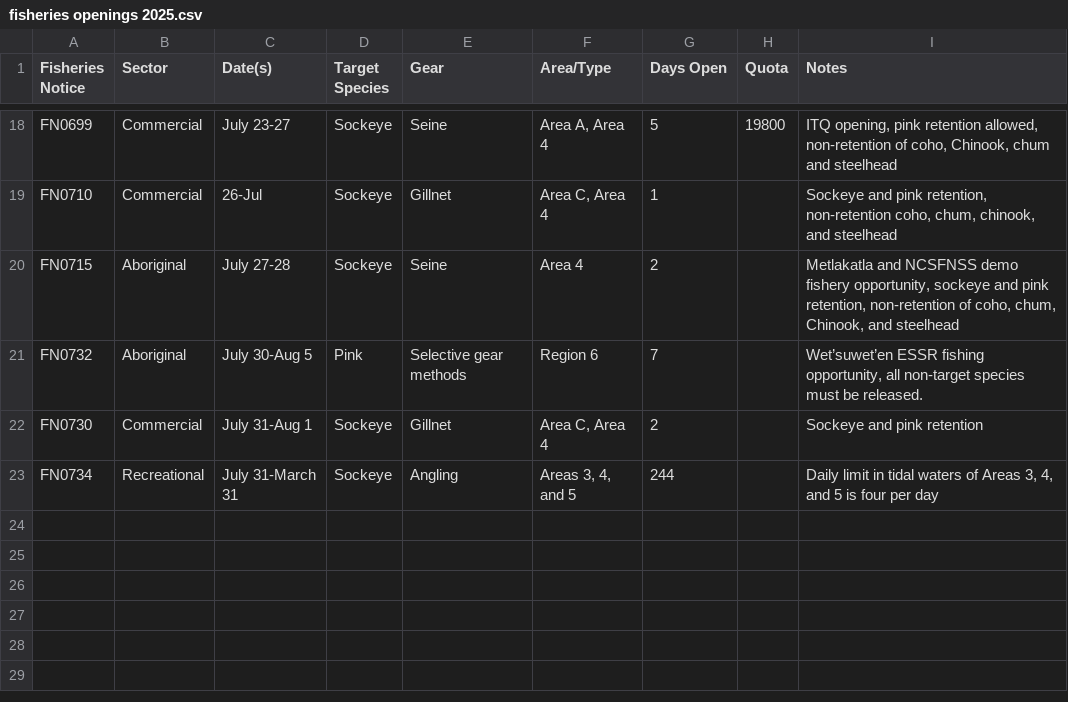
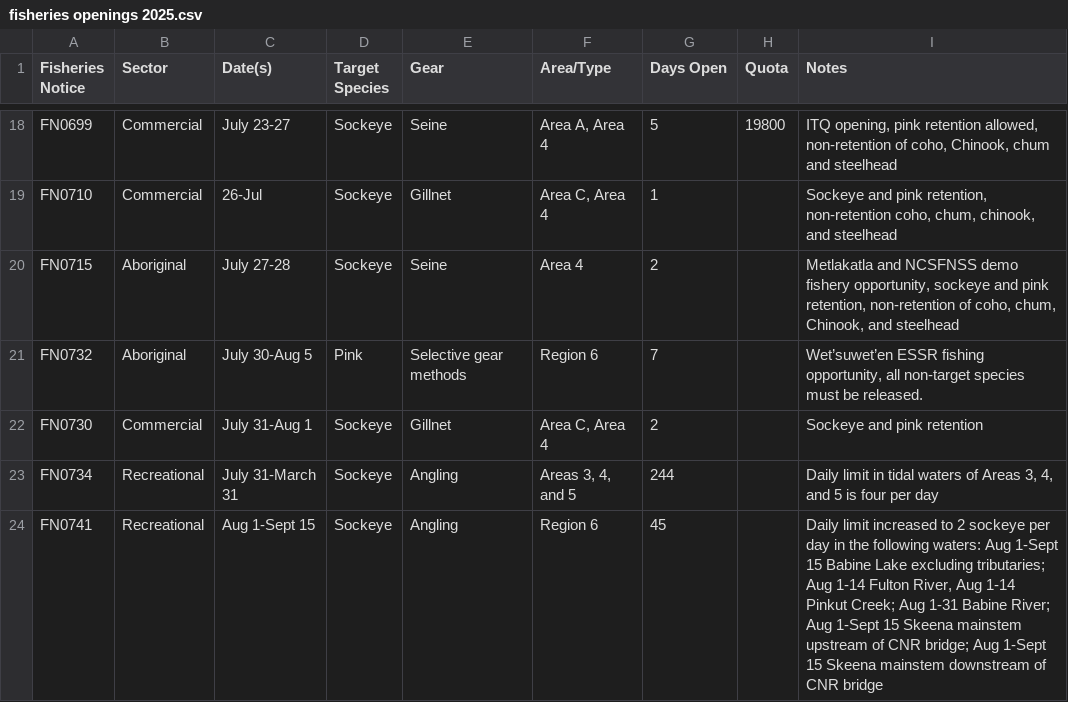
Before and after one commit to Coastland-Research/skeena-salmon-inseason-updates, a CSV file: data/current_year/fisheries openings 2025.csv, drawn as a sheet; only a part is shown, gaps mark what is left out.

Commit message:
add update to fisheries openings table

```diff
--- a/data/current_year/fisheries openings 2025.csv
+++ b/data/current_year/fisheries openings 2025.csv
@@ -25 +25,2 @@ FN0730,Commercial,July 31-Aug 1,Sockeye,Gillnet,"Area C, Area 4",2,,Sockeye and
 FN0734,Recreational,July 31-March 31,Sockeye,Angling,"Areas 3, 4, and 5",244,,"Daily limit in tidal waters of Areas 3, 4, and 5 is four per day"
+FN0741,Recreational,Aug 1-Sept 15,Sockeye,Angling,Region 6,45,,"Daily limit increased to 2 sockeye per day in the following waters: Aug 1-Sept 15 Babine Lake excluding tributaries; Aug 1-14 Fulton River, Aug 1-14 Pinkut Creek; Aug 1-31 Babine River; Aug 1-Sept 15 Skeena mainstem upstream of CNR bridge; Aug 1-Sept 15 Skeena mainstem downstream of CNR bridge"
```
Also changed, not shown: 6 other files.
